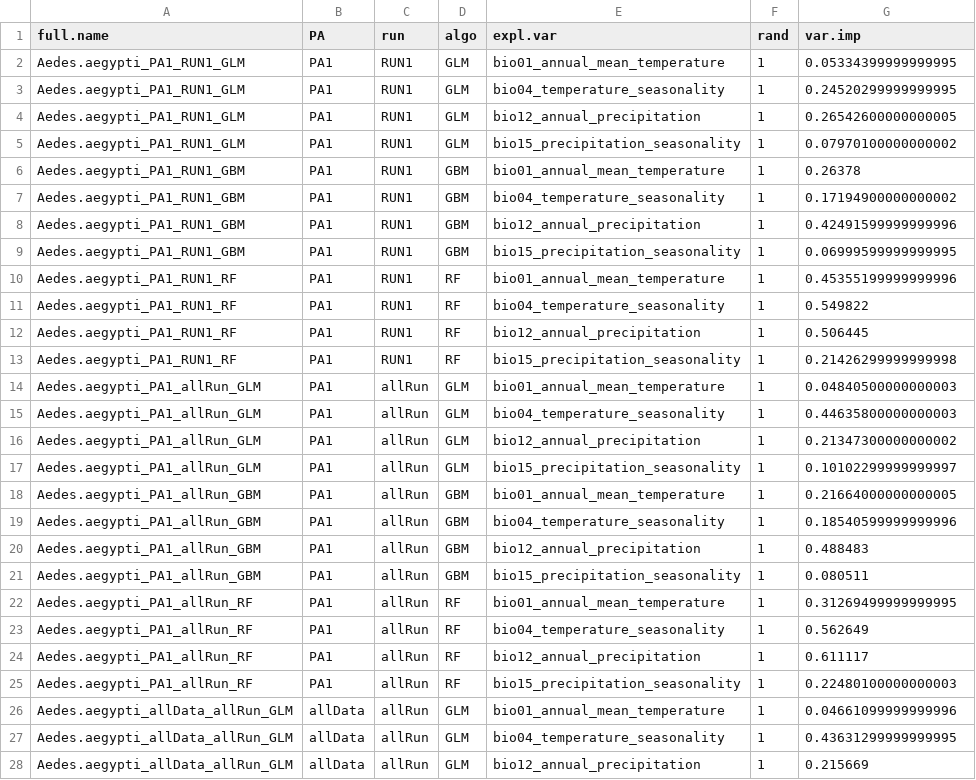
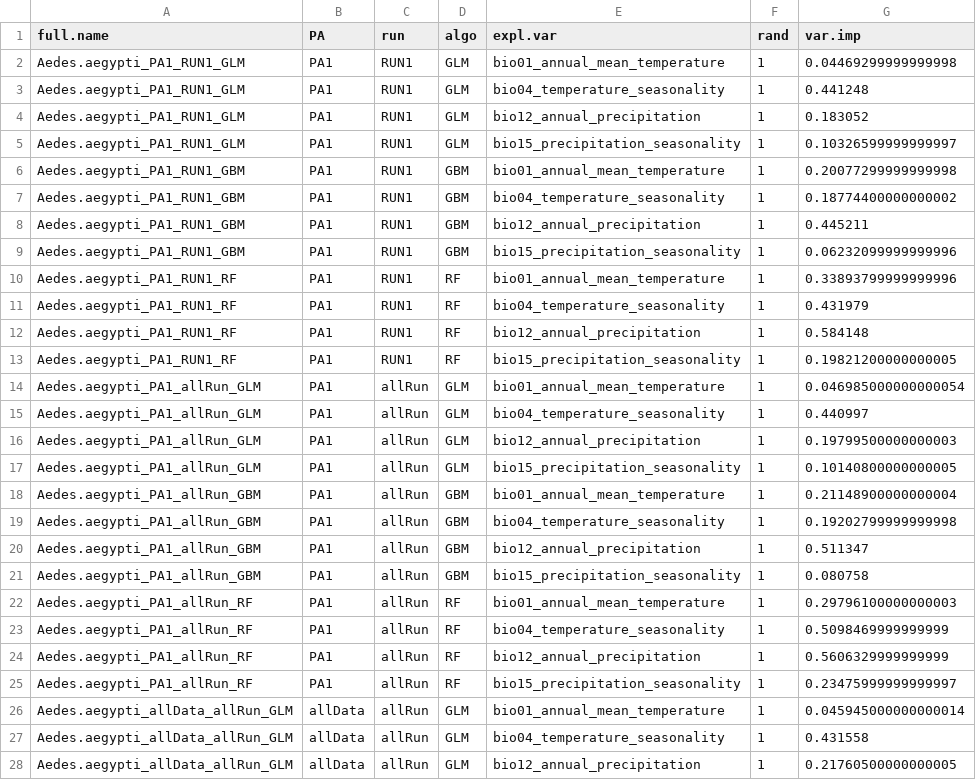
Before and after one commit to JeniccaP/SDM-Workshop, a CSV file: outputs/tables/variable_importance.csv, drawn as a sheet; only a part is shown; the diff covers the shown part only.

```diff
--- a/outputs/tables/variable_importance.csv
+++ b/outputs/tables/variable_importance.csv
@@ -1,28 +1,28 @@
 full.name,PA,run,algo,expl.var,rand,var.imp
-Aedes.aegypti_PA1_RUN1_GLM,PA1,RUN1,GLM,bio01_annual_mean_temperature,1,0.05334399999999995
-Aedes.aegypti_PA1_RUN1_GLM,PA1,RUN1,GLM,bio04_temperature_seasonality,1,0.24520299999999995
-Aedes.aegypti_PA1_RUN1_GLM,PA1,RUN1,GLM,bio12_annual_precipitation,1,0.26542600000000005
-Aedes.aegypti_PA1_RUN1_GLM,PA1,RUN1,GLM,bio15_precipitation_seasonality,1,0.07970100000000002
-Aedes.aegypti_PA1_RUN1_GBM,PA1,RUN1,GBM,bio01_annual_mean_temperature,1,0.26378
-Aedes.aegypti_PA1_RUN1_GBM,PA1,RUN1,GBM,bio04_temperature_seasonality,1,0.17194900000000002
-Aedes.aegypti_PA1_RUN1_GBM,PA1,RUN1,GBM,bio12_annual_precipitation,1,0.42491599999999996
-Aedes.aegypti_PA1_RUN1_GBM,PA1,RUN1,GBM,bio15_precipitation_seasonality,1,0.06999599999999995
-Aedes.aegypti_PA1_RUN1_RF,PA1,RUN1,RF,bio01_annual_mean_temperature,1,0.45355199999999996
-Aedes.aegypti_PA1_RUN1_RF,PA1,RUN1,RF,bio04_temperature_seasonality,1,0.549822
-Aedes.aegypti_PA1_RUN1_RF,PA1,RUN1,RF,bio12_annual_precipitation,1,0.506445
-Aedes.aegypti_PA1_RUN1_RF,PA1,RUN1,RF,bio15_precipitation_seasonality,1,0.21426299999999998
-Aedes.aegypti_PA1_allRun_GLM,PA1,allRun,GLM,bio01_annual_mean_temperature,1,0.04840500000000003
-Aedes.aegypti_PA1_allRun_GLM,PA1,allRun,GLM,bio04_temperature_seasonality,1,0.44635800000000003
-Aedes.aegypti_PA1_allRun_GLM,PA1,allRun,GLM,bio12_annual_precipitation,1,0.21347300000000002
-Aedes.aegypti_PA1_allRun_GLM,PA1,allRun,GLM,bio15_precipitation_seasonality,1,0.10102299999999997
-Aedes.aegypti_PA1_allRun_GBM,PA1,allRun,GBM,bio01_annual_mean_temperature,1,0.21664000000000005
-Aedes.aegypti_PA1_allRun_GBM,PA1,allRun,GBM,bio04_temperature_seasonality,1,0.18540599999999996
-Aedes.aegypti_PA1_allRun_GBM,PA1,allRun,GBM,bio12_annual_precipitation,1,0.488483
-Aedes.aegypti_PA1_allRun_GBM,PA1,allRun,GBM,bio15_precipitation_seasonality,1,0.080511
-Aedes.aegypti_PA1_allRun_RF,PA1,allRun,RF,bio01_annual_mean_temperature,1,0.31269499999999995
-Aedes.aegypti_PA1_allRun_RF,PA1,allRun,RF,bio04_temperature_seasonality,1,0.562649
-Aedes.aegypti_PA1_allRun_RF,PA1,allRun,RF,bio12_annual_precipitation,1,0.611117
-Aedes.aegypti_PA1_allRun_RF,PA1,allRun,RF,bio15_precipitation_seasonality,1,0.22480100000000003
-Aedes.aegypti_allData_allRun_GLM,allData,allRun,GLM,bio01_annual_mean_temperature,1,0.04661099999999996
-Aedes.aegypti_allData_allRun_GLM,allData,allRun,GLM,bio04_temperature_seasonality,1,0.43631299999999995
-Aedes.aegypti_allData_allRun_GLM,allData,allRun,GLM,bio12_annual_precipitation,1,0.215669
+Aedes.aegypti_PA1_RUN1_GLM,PA1,RUN1,GLM,bio01_annual_mean_temperature,1,0.04469299999999998
+Aedes.aegypti_PA1_RUN1_GLM,PA1,RUN1,GLM,bio04_temperature_seasonality,1,0.441248
+Aedes.aegypti_PA1_RUN1_GLM,PA1,RUN1,GLM,bio12_annual_precipitation,1,0.183052
+Aedes.aegypti_PA1_RUN1_GLM,PA1,RUN1,GLM,bio15_precipitation_seasonality,1,0.10326599999999997
+Aedes.aegypti_PA1_RUN1_GBM,PA1,RUN1,GBM,bio01_annual_mean_temperature,1,0.20077299999999998
+Aedes.aegypti_PA1_RUN1_GBM,PA1,RUN1,GBM,bio04_temperature_seasonality,1,0.18774400000000002
+Aedes.aegypti_PA1_RUN1_GBM,PA1,RUN1,GBM,bio12_annual_precipitation,1,0.445211
+Aedes.aegypti_PA1_RUN1_GBM,PA1,RUN1,GBM,bio15_precipitation_seasonality,1,0.06232099999999996
+Aedes.aegypti_PA1_RUN1_RF,PA1,RUN1,RF,bio01_annual_mean_temperature,1,0.33893799999999996
+Aedes.aegypti_PA1_RUN1_RF,PA1,RUN1,RF,bio04_temperature_seasonality,1,0.431979
+Aedes.aegypti_PA1_RUN1_RF,PA1,RUN1,RF,bio12_annual_precipitation,1,0.584148
+Aedes.aegypti_PA1_RUN1_RF,PA1,RUN1,RF,bio15_precipitation_seasonality,1,0.19821200000000005
+Aedes.aegypti_PA1_allRun_GLM,PA1,allRun,GLM,bio01_annual_mean_temperature,1,0.046985000000000054
+Aedes.aegypti_PA1_allRun_GLM,PA1,allRun,GLM,bio04_temperature_seasonality,1,0.440997
+Aedes.aegypti_PA1_allRun_GLM,PA1,allRun,GLM,bio12_annual_precipitation,1,0.19799500000000003
+Aedes.aegypti_PA1_allRun_GLM,PA1,allRun,GLM,bio15_precipitation_seasonality,1,0.10140800000000005
+Aedes.aegypti_PA1_allRun_GBM,PA1,allRun,GBM,bio01_annual_mean_temperature,1,0.21148900000000004
+Aedes.aegypti_PA1_allRun_GBM,PA1,allRun,GBM,bio04_temperature_seasonality,1,0.19202799999999998
+Aedes.aegypti_PA1_allRun_GBM,PA1,allRun,GBM,bio12_annual_precipitation,1,0.511347
+Aedes.aegypti_PA1_allRun_GBM,PA1,allRun,GBM,bio15_precipitation_seasonality,1,0.080758
+Aedes.aegypti_PA1_allRun_RF,PA1,allRun,RF,bio01_annual_mean_temperature,1,0.29796100000000003
+Aedes.aegypti_PA1_allRun_RF,PA1,allRun,RF,bio04_temperature_seasonality,1,0.5098469999999999
+Aedes.aegypti_PA1_allRun_RF,PA1,allRun,RF,bio12_annual_precipitation,1,0.5606329999999999
+Aedes.aegypti_PA1_allRun_RF,PA1,allRun,RF,bio15_precipitation_seasonality,1,0.23475999999999997
+Aedes.aegypti_allData_allRun_GLM,allData,allRun,GLM,bio01_annual_mean_temperature,1,0.045945000000000014
+Aedes.aegypti_allData_allRun_GLM,allData,allRun,GLM,bio04_temperature_seasonality,1,0.431558
+Aedes.aegypti_allData_allRun_GLM,allData,allRun,GLM,bio12_annual_precipitation,1,0.21760500000000005
```
Also changed, not shown: 9 edited cells elsewhere in this file, outputs/tables/ensemble_evaluation.csv, outputs/tables/model_evaluation.csv, 14 other files.
